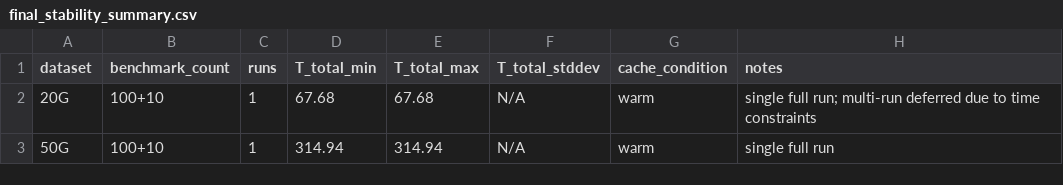
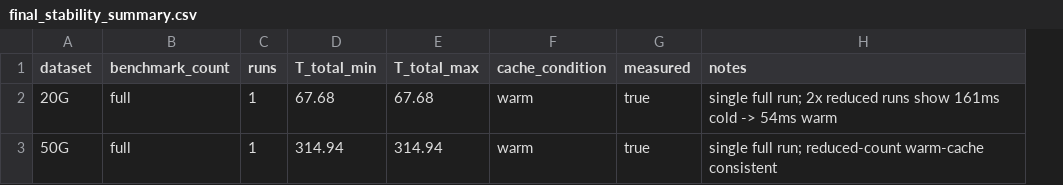
Before and after one commit to Chuan1937/ERWT3D, a CSV file: docs/results/final_stability_summary.csv, drawn as a sheet; removed rows and columns are numbered as before the commit, all else as after; the diff names each change by its address in the sheet, - before the commit and + after, or states it on an @@ line.

```diff
--- a/docs/results/final_stability_summary.csv
+++ b/docs/results/final_stability_summary.csv
-column F (T_total_stddev), rows 2-3: N/A | N/A
+column G (measured), rows 2-3: true | true
-B2:B3 (benchmark_count): 100+10
+B2:B3 (benchmark_count): full
-H2 (notes): …full run; multi-run deferred due to time constraints
+H2 (notes): …full run; 2x reduced runs show 161ms cold -> 54ms warm
-H3 (notes): single full run
+H3 (notes): single full run; reduced-count warm-cache consistent
```
Also changed, not shown: docs/results/final_cpu_profile_20g.csv, docs/results/final_cpu_profile_50g.csv, 9 other files.
